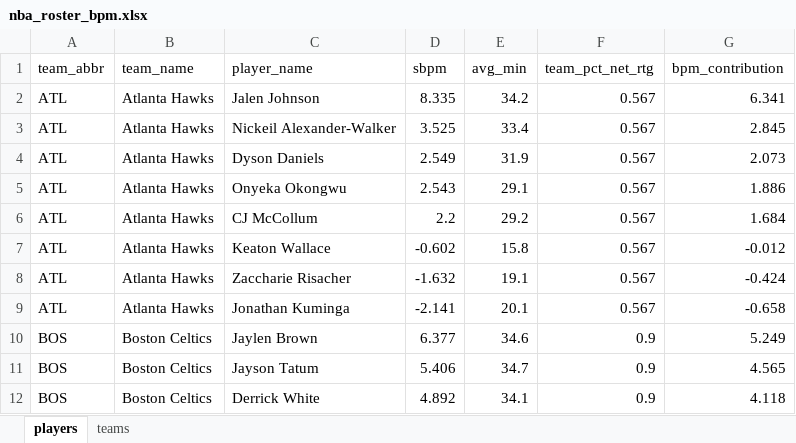
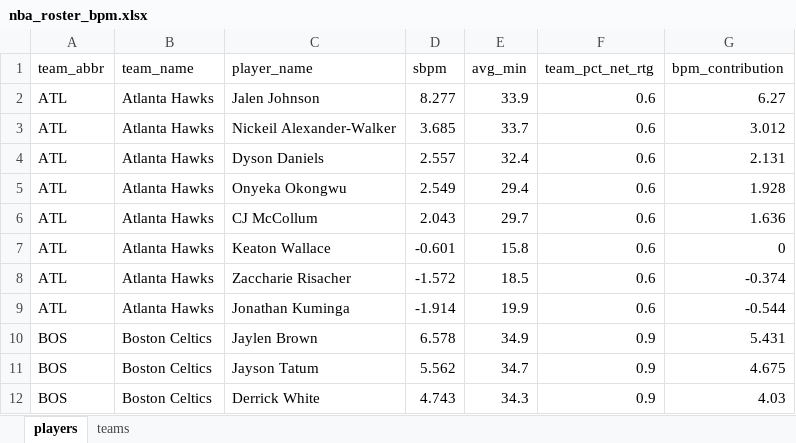
Before and after one commit to egomaniacsfantasy/oddsgodslanding, an Excel workbook: nba/public/data/nba_roster_bpm.xlsx, sheet players, drawn as a sheet; only a part is shown; values as stored, in another font and other column widths than the file's, no borders; the diff covers the shown part only; the diff names each change by its address in the sheet, - before the commit and + after, or states it on an @@ line.

```diff
--- a/nba/public/data/nba_roster_bpm.xlsx (sheet players)
+++ b/nba/public/data/nba_roster_bpm.xlsx (sheet players)
-D2 (sbpm): 8.335
+D2 (sbpm): 8.277
-E2 (avg_min): 34.2
+E2 (avg_min): 33.9
-F2:F9 (team_pct_net_rtg): 0.567
+F2:F9 (team_pct_net_rtg): 0.6
-G2 (bpm_contribution): 6.341
+G2 (bpm_contribution): 6.27
-D3 (sbpm): 3.525
+D3 (sbpm): 3.685
-E3 (avg_min): 33.4
+E3 (avg_min): 33.7
-G3 (bpm_contribution): 2.845
+G3 (bpm_contribution): 3.012
-D4 (sbpm): 2.549
+D4 (sbpm): 2.557
-E4 (avg_min): 31.9
+E4 (avg_min): 32.4
-G4 (bpm_contribution): 2.073
+G4 (bpm_contribution): 2.131
-D5 (sbpm): 2.543
+D5 (sbpm): 2.549
-E5 (avg_min): 29.1
+E5 (avg_min): 29.4
-G5 (bpm_contribution): 1.886
+G5 (bpm_contribution): 1.928
-D6 (sbpm): 2.2
+D6 (sbpm): 2.043
-E6 (avg_min): 29.2
+E6 (avg_min): 29.7
-G6 (bpm_contribution): 1.684
+G6 (bpm_contribution): 1.636
-D7 (sbpm): -0.602
+D7 (sbpm): -0.601
-G7 (bpm_contribution): -0.012
+G7 (bpm_contribution): 0
-D8 (sbpm): -1.632
+D8 (sbpm): -1.572
-E8 (avg_min): 19.1
+E8 (avg_min): 18.5
-G8 (bpm_contribution): -0.424
+G8 (bpm_contribution): -0.374
-D9 (sbpm): -2.141
+D9 (sbpm): -1.914
-E9 (avg_min): 20.1
+E9 (avg_min): 19.9
-G9 (bpm_contribution): -0.658
+G9 (bpm_contribution): -0.544
-D10 (sbpm): 6.377
+D10 (sbpm): 6.578
-E10 (avg_min): 34.6
+E10 (avg_min): 34.9
-G10 (bpm_contribution): 5.249
+G10 (bpm_contribution): 5.431
-D11 (sbpm): 5.406
+D11 (sbpm): 5.562
-G11 (bpm_contribution): 4.565
+G11 (bpm_contribution): 4.675
-D12 (sbpm): 4.892
+D12 (sbpm): 4.743
-E12 (avg_min): 34.1
+E12 (avg_min): 34.3
-G12 (bpm_contribution): 4.118
+G12 (bpm_contribution): 4.03
```
Also changed, not shown: 24 added rows, 24 removed rows and 471 edited cells elsewhere in this sheet, sheet teams, nba/public/data/nba_matchup_probs.xlsx, nba/public/data/nba_schedule_remaining.xlsx, 13 other files.
